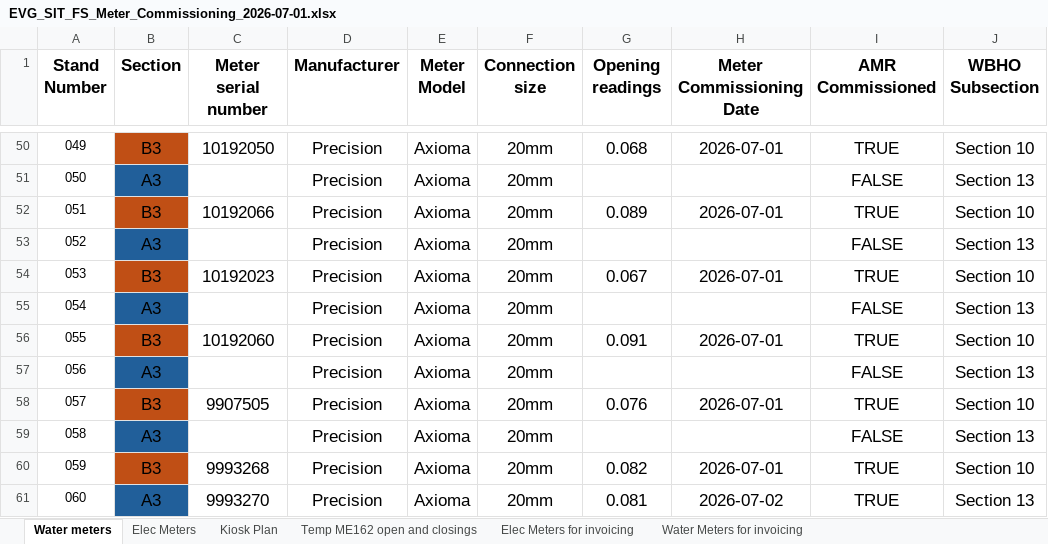
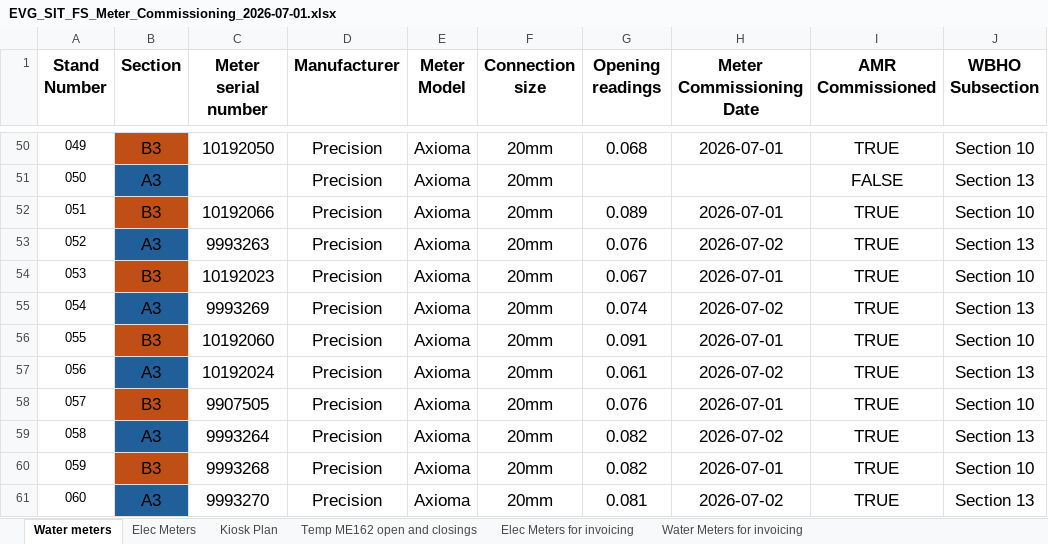
Before and after one commit to ruanvanheerden97/EVGSitariProject, an Excel workbook: EVG_SIT_FS_Meter_Commissioning_2026-07-01.xlsx, sheet Water meters, drawn as a sheet; only a part is shown, gaps mark what is left out; values as stored, in another font and other column widths than the file's, no borders; conditional formats not drawn; the diff names each change by its address in the sheet, - before the commit and + after, or states it on an @@ line.

Commit message:
New water meters installed

```diff
--- a/EVG_SIT_FS_Meter_Commissioning_2026-07-01.xlsx (sheet Water meters)
+++ b/EVG_SIT_FS_Meter_Commissioning_2026-07-01.xlsx (sheet Water meters)
-C53 (Meter serial number): (empty)
+C53 (Meter serial number): 9993263
-G53 (Opening readings): (empty)
+G53 (Opening readings): 0.076
-H53 (Meter Commissioning Date): (empty)
+H53 (Meter Commissioning Date): 2026-07-02
-I53 (AMR Commissioned): FALSE
+I53 (AMR Commissioned): TRUE
-C55 (Meter serial number): (empty)
+C55 (Meter serial number): 9993269
-G55 (Opening readings): (empty)
+G55 (Opening readings): 0.074
-H55 (Meter Commissioning Date): (empty)
+H55 (Meter Commissioning Date): 2026-07-02
-I55 (AMR Commissioned): FALSE
+I55 (AMR Commissioned): TRUE
-C57 (Meter serial number): (empty)
+C57 (Meter serial number): 10192024
-G57 (Opening readings): (empty)
+G57 (Opening readings): 0.061
-H57 (Meter Commissioning Date): (empty)
+H57 (Meter Commissioning Date): 2026-07-02
-I57 (AMR Commissioned): FALSE
+I57 (AMR Commissioned): TRUE
-C59 (Meter serial number): (empty)
+C59 (Meter serial number): 9993264
-G59 (Opening readings): (empty)
+G59 (Opening readings): 0.082
-H59 (Meter Commissioning Date): (empty)
+H59 (Meter Commissioning Date): 2026-07-02
-I59 (AMR Commissioned): FALSE
+I59 (AMR Commissioned): TRUE
```
